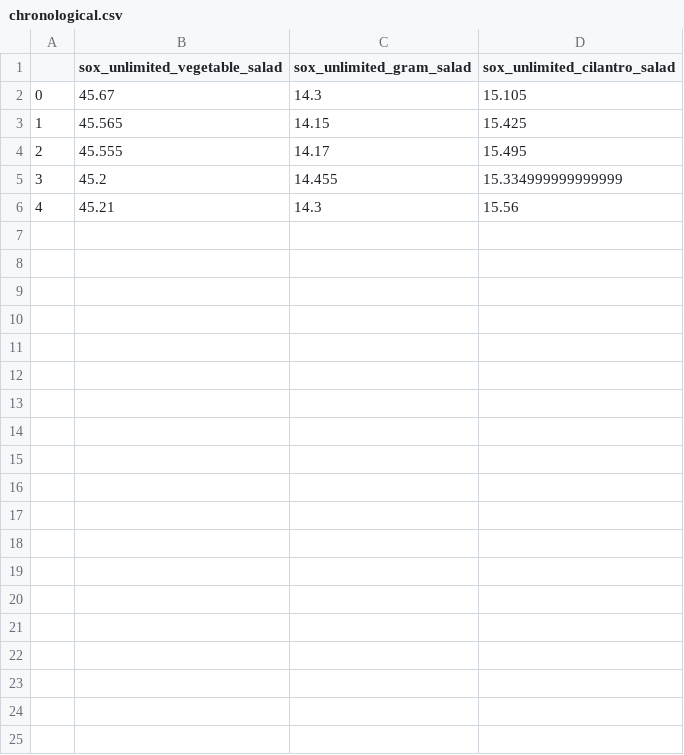
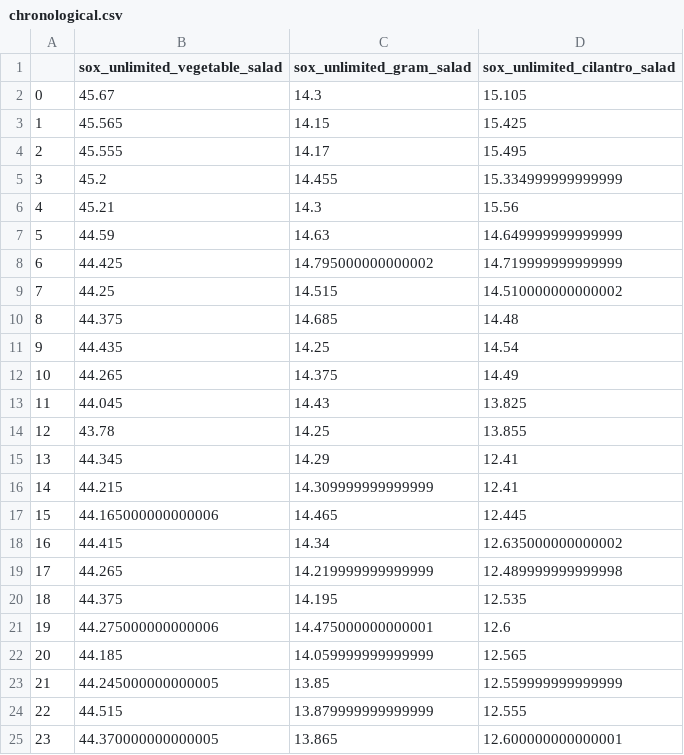
Before and after one commit to EricZLou/microactors-causality, a CSV file: data/sox_unlimited_vegetable_salad/chronological.csv, drawn as a sheet; the diff names each change by its address in the sheet, - before the commit and + after, or states it on an @@ line.

```diff
--- a/data/sox_unlimited_vegetable_salad/chronological.csv
+++ b/data/sox_unlimited_vegetable_salad/chronological.csv
+row 7: 5 | 44.59 | 14.63 | 14.649999999999999
+row 8: 6 | 44.425 | 14.795000000000002 | 14.719999999999999
+row 9: 7 | 44.25 | 14.515 | 14.510000000000002
+row 10: 8 | 44.375 | 14.685 | 14.48
+row 11: 9 | 44.435 | 14.25 | 14.54
+row 12: 10 | 44.265 | 14.375 | 14.49
+row 13: 11 | 44.045 | 14.43 | 13.825
+row 14: 12 | 43.78 | 14.25 | 13.855
+row 15: 13 | 44.345 | 14.29 | 12.41
+row 16: 14 | 44.215 | 14.309999999999999 | 12.41
+row 17: 15 | 44.165000000000006 | 14.465 | 12.445
+row 18: 16 | 44.415 | 14.34 | 12.635000000000002
+row 19: 17 | 44.265 | 14.219999999999999 | 12.489999999999998
+row 20: 18 | 44.375 | 14.195 | 12.535
+row 21: 19 | 44.275000000000006 | 14.475000000000001 | 12.6
+row 22: 20 | 44.185 | 14.059999999999999 | 12.565
+row 23: 21 | 44.245000000000005 | 13.85 | 12.559999999999999
+row 24: 22 | 44.515 | 13.879999999999999 | 12.555
+row 25: 23 | 44.370000000000005 | 13.865 | 12.600000000000001
```
Also changed, not shown: data/c5_cardano/chronological.csv, data/helicopter_psi/chronological.csv, 49 other files.
